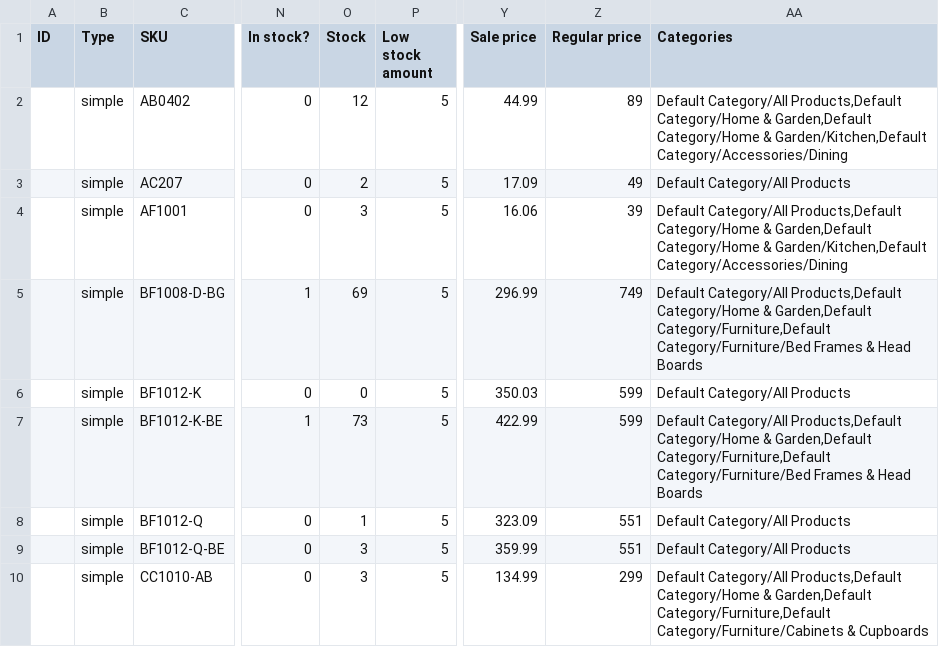
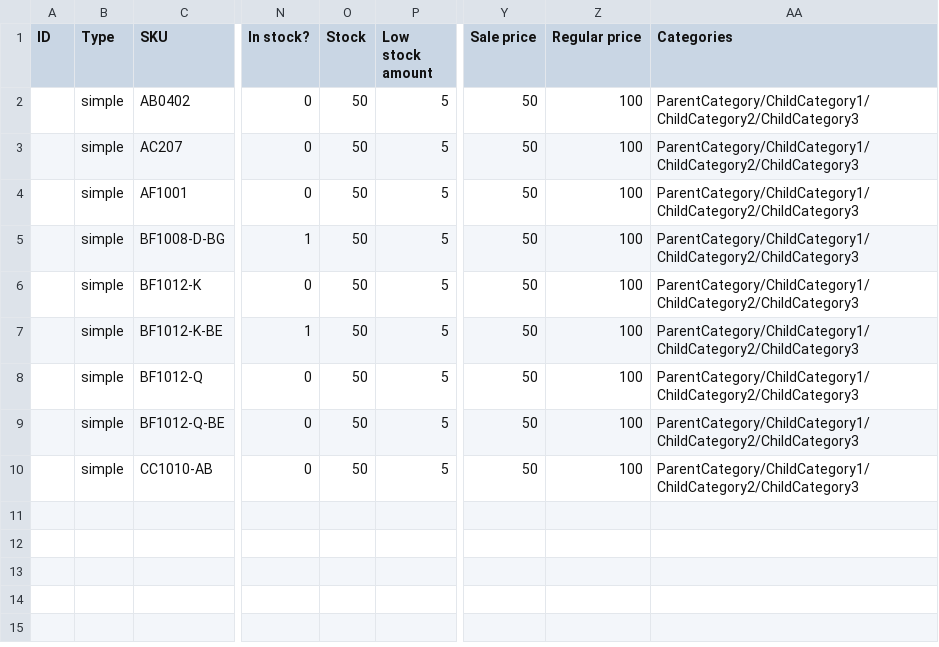
Before and after one commit to tomengsanchez/csv-dropship-import, a CSV file: sample_csv/10 prod-only-idropship.csv, drawn as a sheet; only a part is shown, gaps mark what is left out; the diff names each change by its address in the sheet, - before the commit and + after, or states it on an @@ line.

```diff
--- a/sample_csv/10 prod-only-idropship.csv
+++ b/sample_csv/10 prod-only-idropship.csv
-O2 (Stock): 12
+O2 (Stock): 50
-Y2 (Sale price): 44.99
+Y2 (Sale price): 50
-Z2 (Regular price): 89
+Z2 (Regular price): 100
-AA2 (Categories): Default Category/All Products,Default Category/Home & Garden,Default Category/Home & Garden/Kitchen,Default Category/Accessories/Dining
+AA2 (Categories): ParentCategory/ChildCategory1/ChildCategory2/ChildCategory3
-O3 (Stock): 2
+O3 (Stock): 50
-Y3 (Sale price): 17.09
+Y3 (Sale price): 50
-Z3 (Regular price): 49
+Z3 (Regular price): 100
-AA3 (Categories): Default Category/All Products
+AA3 (Categories): ParentCategory/ChildCategory1/ChildCategory2/ChildCategory3
-O4 (Stock): 3
+O4 (Stock): 50
-Y4 (Sale price): 16.06
+Y4 (Sale price): 50
-Z4 (Regular price): 39
+Z4 (Regular price): 100
-AA4 (Categories): Default Category/All Products,Default Category/Home & Garden,Default Category/Home & Garden/Kitchen,Default Category/Accessories/Dining
+AA4 (Categories): ParentCategory/ChildCategory1/ChildCategory2/ChildCategory3
-O5 (Stock): 69
+O5 (Stock): 50
-Y5 (Sale price): 296.99
+Y5 (Sale price): 50
-Z5 (Regular price): 749
+Z5 (Regular price): 100
-AA5 (Categories): Default Category/All Products,Default Category/Home & Garden,Default Category/Furniture,Default Category/Furniture/Bed Frames & Head Boards
+AA5 (Categories): ParentCategory/ChildCategory1/ChildCategory2/ChildCategory3
-O6 (Stock): 0
+O6 (Stock): 50
-Y6 (Sale price): 350.03
+Y6 (Sale price): 50
-Z6:Z7 (Regular price): 599
+Z6:Z7 (Regular price): 100
-AA6 (Categories): Default Category/All Products
+AA6 (Categories): ParentCategory/ChildCategory1/ChildCategory2/ChildCategory3
-O7 (Stock): 73
+O7 (Stock): 50
-Y7 (Sale price): 422.99
+Y7 (Sale price): 50
-AA7 (Categories): Default Category/All Products,Default Category/Home & Garden,Default Category/Furniture,Default Category/Furniture/Bed Frames & Head Boards
+AA7 (Categories): ParentCategory/ChildCategory1/ChildCategory2/ChildCategory3
-O8 (Stock): 1
+O8 (Stock): 50
-Y8 (Sale price): 323.09
+Y8 (Sale price): 50
-Z8:Z9 (Regular price): 551
+Z8:Z9 (Regular price): 100
-AA8:AA9 (Categories): Default Category/All Products
+AA8:AA9 (Categories): ParentCategory/ChildCategory1/ChildCategory2/ChildCategory3
-O9:O10 (Stock): 3
+O9:O10 (Stock): 50
-Y9 (Sale price): 359.99
+Y9 (Sale price): 50
-Y10 (Sale price): 134.99
+Y10 (Sale price): 50
-Z10 (Regular price): 299
+Z10 (Regular price): 100
-AA10 (Categories): Default Category/All Products,Default Category/Home & Garden,Default Category/Furniture,Default Category/Furniture/Cabinets & Cupboards
+AA10 (Categories): ParentCategory/ChildCategory1/ChildCategory2/ChildCategory3
```
Also changed, not shown: sample_csv/portfolio_items_6 Rows only.csv, 44 other files.
